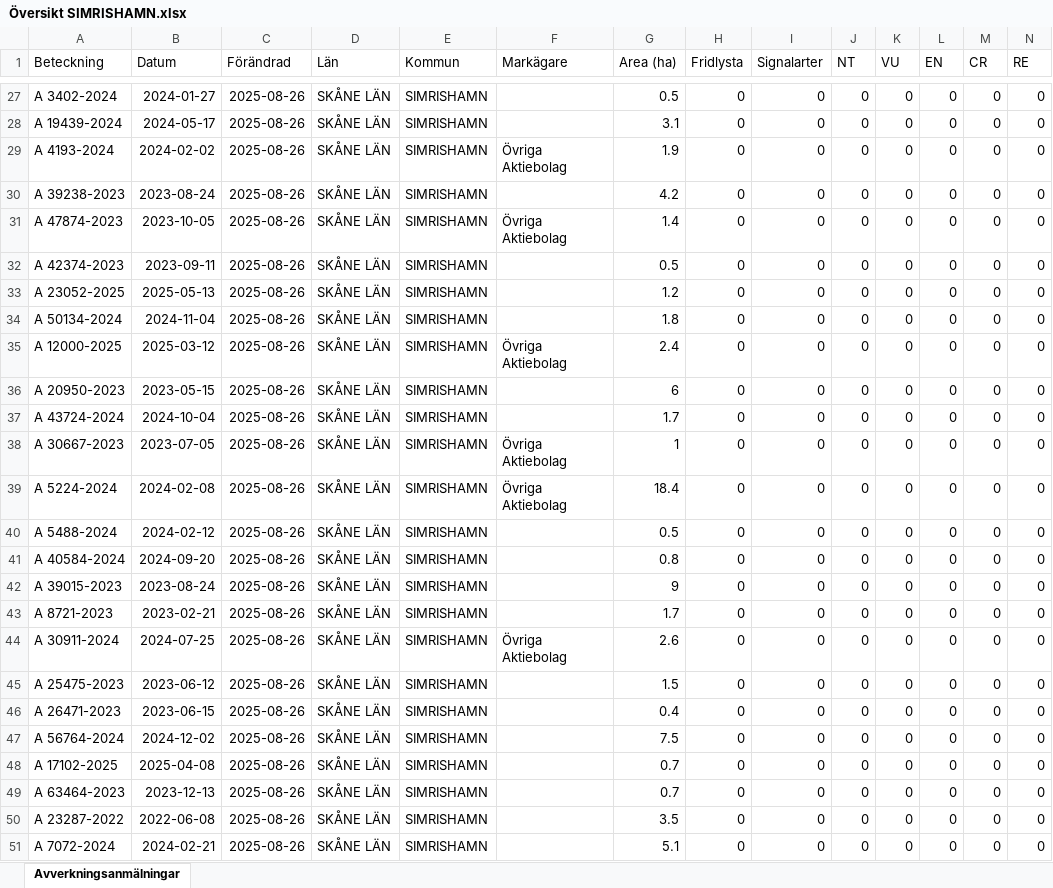
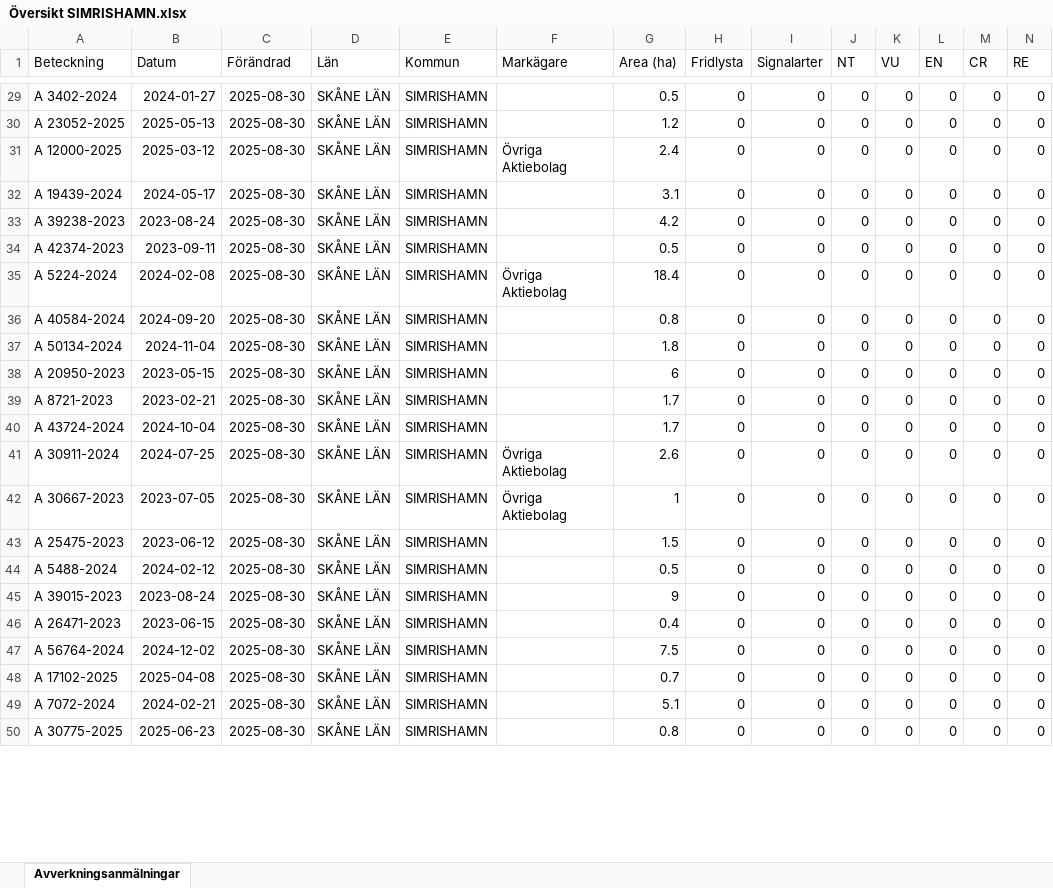
Before and after one commit to klasma/Logging_1291, an Excel workbook: Översikt SIMRISHAMN.xlsx, sheet Avverkningsanmälningar, drawn as a sheet; only a part is shown, gaps mark what is left out; values as stored, in another font and other column widths than the file's, no borders; removed rows and columns are numbered as before the commit, all else as after; rows hold the shown columns only; the diff covers the shown part only; the diff names each change by its address in the sheet, - before the commit and + after, or states it on an @@ line.

```diff
--- a/Översikt SIMRISHAMN.xlsx (sheet Avverkningsanmälningar)
+++ b/Översikt SIMRISHAMN.xlsx (sheet Avverkningsanmälningar)
-C29 (Förändrad): 2025-08-26
+C29 (Förändrad): 2025-08-30
+row 30: A 23052-2025 | 2025-05-13 | 2025-08-30 | SKÅNE LÄN | SIMRISHAMN |  | 1.2 | 0 | 0 | 0 | 0 | 0 | 0 | 0
+row 31: A 12000-2025 | 2025-03-12 | 2025-08-30 | SKÅNE LÄN | SIMRISHAMN | Övriga Aktiebolag | 2.4 | 0 | 0 | 0 | 0 | 0 | 0 | 0
-C32 (Förändrad): 2025-08-26
+C32 (Förändrad): 2025-08-30
-row 29: A 4193-2024 | 2024-02-02 | 2025-08-26 | SKÅNE LÄN | SIMRISHAMN | Övriga Aktiebolag | 1.9 | 0 | 0 | 0 | 0 | 0 | 0 | 0
-C33 (Förändrad): 2025-08-26
+C33 (Förändrad): 2025-08-30
-row 31: A 47874-2023 | 2023-10-05 | 2025-08-26 | SKÅNE LÄN | SIMRISHAMN | Övriga Aktiebolag | 1.4 | 0 | 0 | 0 | 0 | 0 | 0 | 0
-C34 (Förändrad): 2025-08-26
+C34 (Förändrad): 2025-08-30
+row 35: A 5224-2024 | 2024-02-08 | 2025-08-30 | SKÅNE LÄN | SIMRISHAMN | Övriga Aktiebolag | 18.4 | 0 | 0 | 0 | 0 | 0 | 0 | 0
-A36 (Beteckning): A 23052-2025
+A36 (Beteckning): A 40584-2024
-B36 (Datum): 2025-05-13
+B36 (Datum): 2024-09-20
-C36:C37 (Förändrad): 2025-08-26
+C36:C37 (Förändrad): 2025-08-30
-G36 (Area (ha)): 1.2
+G36 (Area (ha)): 0.8
-row 35: A 12000-2025 | 2025-03-12 | 2025-08-26 | SKÅNE LÄN | SIMRISHAMN | Övriga Aktiebolag | 2.4 | 0 | 0 | 0 | 0 | 0 | 0 | 0
-C38 (Förändrad): 2025-08-26
+C38 (Förändrad): 2025-08-30
+row 39: A 8721-2023 | 2023-02-21 | 2025-08-30 | SKÅNE LÄN | SIMRISHAMN |  | 1.7 | 0 | 0 | 0 | 0 | 0 | 0 | 0
-C40 (Förändrad): 2025-08-26
+C40 (Förändrad): 2025-08-30
+row 41: A 30911-2024 | 2024-07-25 | 2025-08-30 | SKÅNE LÄN | SIMRISHAMN | Övriga Aktiebolag | 2.6 | 0 | 0 | 0 | 0 | 0 | 0 | 0
-C42:C44 (Förändrad): 2025-08-26
+C42:C44 (Förändrad): 2025-08-30
-A43 (Beteckning): A 5224-2024
+A43 (Beteckning): A 25475-2023
-B43 (Datum): 2024-02-08
+B43 (Datum): 2023-06-12
-F43 (Markägare): Övriga Aktiebolag
+F43 (Markägare): (empty)
-G43 (Area (ha)): 18.4
+G43 (Area (ha)): 1.5
-row 41: A 40584-2024 | 2024-09-20 | 2025-08-26 | SKÅNE LÄN | SIMRISHAMN |  | 0.8 | 0 | 0 | 0 | 0 | 0 | 0 | 0
-C45 (Förändrad): 2025-08-26
+C45 (Förändrad): 2025-08-30
-row 43: A 8721-2023 | 2023-02-21 | 2025-08-26 | SKÅNE LÄN | SIMRISHAMN |  | 1.7 | 0 | 0 | 0 | 0 | 0 | 0 | 0
-row 44: A 30911-2024 | 2024-07-25 | 2025-08-26 | SKÅNE LÄN | SIMRISHAMN | Övriga Aktiebolag | 2.6 | 0 | 0 | 0 | 0 | 0 | 0 | 0
-row 45: A 25475-2023 | 2023-06-12 | 2025-08-26 | SKÅNE LÄN | SIMRISHAMN |  | 1.5 | 0 | 0 | 0 | 0 | 0 | 0 | 0
-C46:C48 (Förändrad): 2025-08-26
+C46:C48 (Förändrad): 2025-08-30
-row 49: A 63464-2023 | 2023-12-13 | 2025-08-26 | SKÅNE LÄN | SIMRISHAMN |  | 0.7 | 0 | 0 | 0 | 0 | 0 | 0 | 0
-row 50: A 23287-2022 | 2022-06-08 | 2025-08-26 | SKÅNE LÄN | SIMRISHAMN |  | 3.5 | 0 | 0 | 0 | 0 | 0 | 0 | 0
-C49 (Förändrad): 2025-08-26
+C49 (Förändrad): 2025-08-30
+row 50: A 30775-2025 | 2025-06-23 | 2025-08-30 | SKÅNE LÄN | SIMRISHAMN |  | 0.8 | 0 | 0 | 0 | 0 | 0 | 0 | 0
```
Also changed, not shown: 16 added rows, 12 removed rows and 71 edited cells elsewhere in this sheet, artfynd/A 18589-2022 artfynd.xlsx, artfynd/A 20090-2024 artfynd.xlsx, 45 other files.
